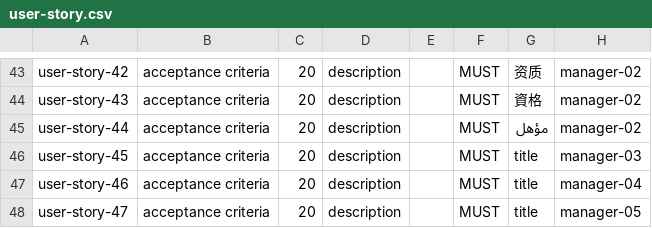
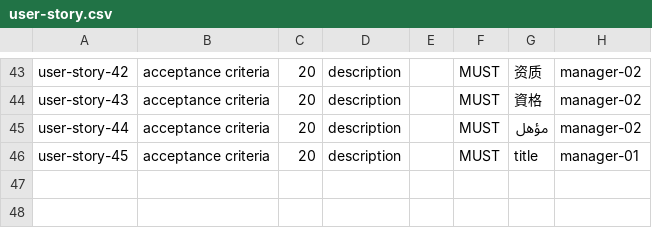
Before and after one commit to Cargarmar18/Acme-SF, a CSV file: src/main/webapp/WEB-INF/resources/sample-data/user-story.csv, drawn as a sheet; only a part is shown, gaps mark what is left out.

```diff
--- a/src/main/webapp/WEB-INF/resources/sample-data/user-story.csv
+++ b/src/main/webapp/WEB-INF/resources/sample-data/user-story.csv
@@ -45,4 +45,2 @@ user-story-43,"acceptance criteria",20,"description",,MUST,"資格",manager-02
 user-story-44,"acceptance criteria",20,"description",,MUST,"مؤهل",manager-02
-user-story-45,"acceptance criteria",20,"description",,MUST,"title",manager-03
-user-story-46,"acceptance criteria",20,"description",,MUST,"title",manager-04
-user-story-47,"acceptance criteria",20,"description",,MUST,"title",manager-05
+user-story-45,"acceptance criteria",20,"description",,MUST,"title",manager-01
```
Also changed, not shown: src/main/webapp/WEB-INF/resources/sample-data/claim.csv.
